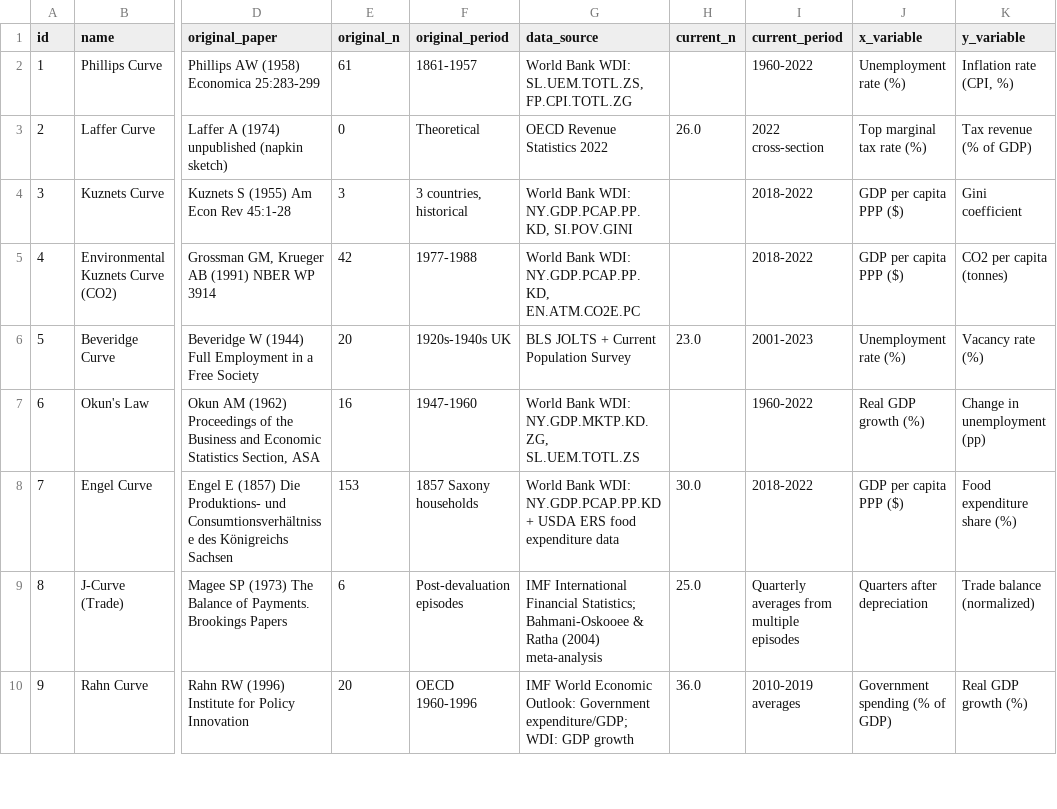
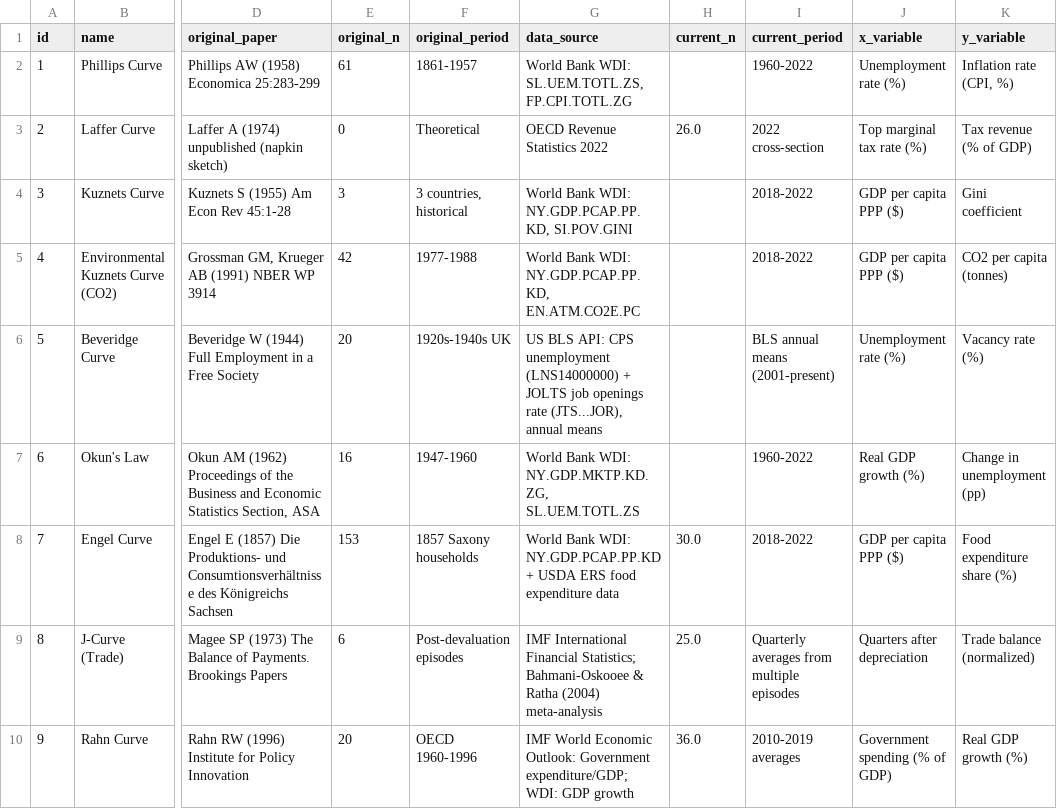
Before and after one commit to bougtoir/medical-accident-its-analysis, a CSV file: canonical_curves_reexamination/data/source_metadata.csv, drawn as a sheet; only a part is shown, gaps mark what is left out; the diff names each change by its address in the sheet, - before the commit and + after, or states it on an @@ line.

```diff
--- a/canonical_curves_reexamination/data/source_metadata.csv
+++ b/canonical_curves_reexamination/data/source_metadata.csv
-G6 (data_source): BLS JOLTS + Current Population Survey
+G6 (data_source): US BLS API: CPS unemployment (LNS14000000) + JOLTS job openings rate (JTS...JOR), annual means
-H6 (current_n): 23.0
+H6 (current_n): (empty)
-I6 (current_period): 2001-2023
+I6 (current_period): BLS annual means (2001-present)
```
Also changed, not shown: canonical_curves_reexamination/results/summary_table.csv, 7 other files.
